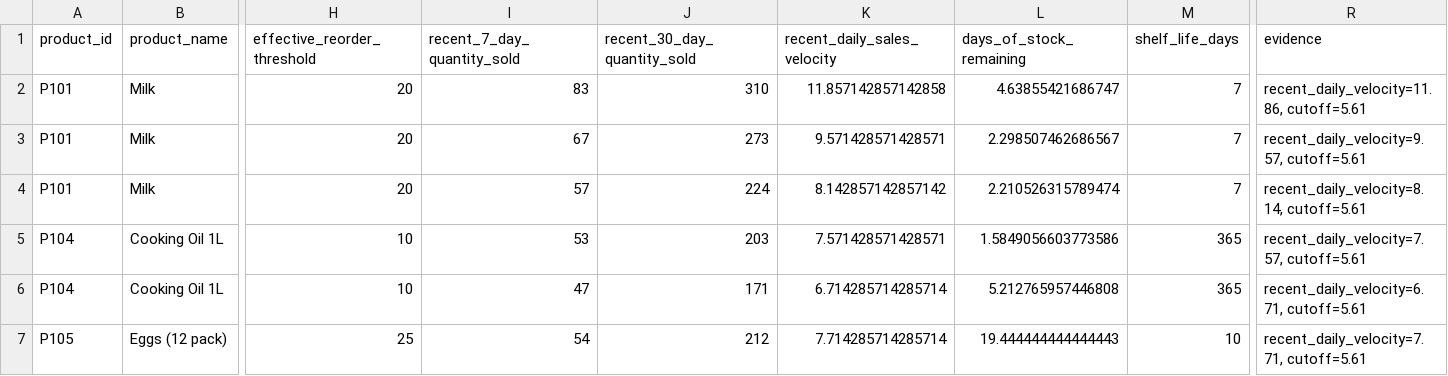
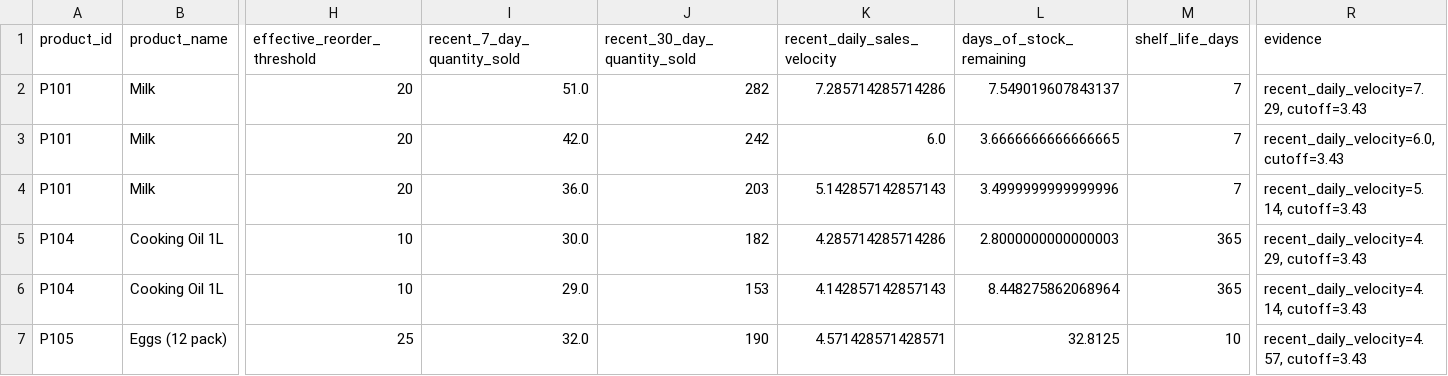
Before and after one commit to snehaalgurrala/Ai-Retail-Inventory-Optimizer, a CSV file: data/processed/high_demand_items.csv, drawn as a sheet; only a part is shown, gaps mark what is left out; the diff covers the shown part only; the diff names each change by its address in the sheet, - before the commit and + after, or states it on an @@ line.

```diff
--- a/data/processed/high_demand_items.csv
+++ b/data/processed/high_demand_items.csv
-I2 (recent_7_day_quantity_sold): 83
+I2 (recent_7_day_quantity_sold): 51.0
-J2 (recent_30_day_quantity_sold): 310
+J2 (recent_30_day_quantity_sold): 282
-K2 (recent_daily_sales_velocity): 11.857142857142858
+K2 (recent_daily_sales_velocity): 7.285714285714286
-L2 (days_of_stock_remaining): 4.63855421686747
+L2 (days_of_stock_remaining): 7.549019607843137
-R2 (evidence): recent_daily_velocity=11.86, cutoff=5.61
+R2 (evidence): recent_daily_velocity=7.29, cutoff=3.43
-I3 (recent_7_day_quantity_sold): 67
+I3 (recent_7_day_quantity_sold): 42.0
-J3 (recent_30_day_quantity_sold): 273
+J3 (recent_30_day_quantity_sold): 242
-K3 (recent_daily_sales_velocity): 9.571428571428571
+K3 (recent_daily_sales_velocity): 6.0
-L3 (days_of_stock_remaining): 2.298507462686567
+L3 (days_of_stock_remaining): 3.6666666666666665
-R3 (evidence): recent_daily_velocity=9.57, cutoff=5.61
+R3 (evidence): recent_daily_velocity=6.0, cutoff=3.43
-I4 (recent_7_day_quantity_sold): 57
+I4 (recent_7_day_quantity_sold): 36.0
-J4 (recent_30_day_quantity_sold): 224
+J4 (recent_30_day_quantity_sold): 203
-K4 (recent_daily_sales_velocity): 8.142857142857142
+K4 (recent_daily_sales_velocity): 5.142857142857143
-L4 (days_of_stock_remaining): 2.210526315789474
+L4 (days_of_stock_remaining): 3.4999999999999996
-R4 (evidence): recent_daily_velocity=8.14, cutoff=5.61
+R4 (evidence): recent_daily_velocity=5.14, cutoff=3.43
-I5 (recent_7_day_quantity_sold): 53
+I5 (recent_7_day_quantity_sold): 30.0
-J5 (recent_30_day_quantity_sold): 203
+J5 (recent_30_day_quantity_sold): 182
-K5 (recent_daily_sales_velocity): 7.571428571428571
+K5 (recent_daily_sales_velocity): 4.285714285714286
-L5 (days_of_stock_remaining): 1.5849056603773586
+L5 (days_of_stock_remaining): 2.8000000000000003
-R5 (evidence): recent_daily_velocity=7.57, cutoff=5.61
+R5 (evidence): recent_daily_velocity=4.29, cutoff=3.43
-I6 (recent_7_day_quantity_sold): 47
+I6 (recent_7_day_quantity_sold): 29.0
-J6 (recent_30_day_quantity_sold): 171
+J6 (recent_30_day_quantity_sold): 153
-K6 (recent_daily_sales_velocity): 6.714285714285714
+K6 (recent_daily_sales_velocity): 4.142857142857143
-L6 (days_of_stock_remaining): 5.212765957446808
+L6 (days_of_stock_remaining): 8.448275862068964
-R6 (evidence): recent_daily_velocity=6.71, cutoff=5.61
+R6 (evidence): recent_daily_velocity=4.14, cutoff=3.43
-I7 (recent_7_day_quantity_sold): 54
+I7 (recent_7_day_quantity_sold): 32.0
-J7 (recent_30_day_quantity_sold): 212
+J7 (recent_30_day_quantity_sold): 190
-K7 (recent_daily_sales_velocity): 7.714285714285714
+K7 (recent_daily_sales_velocity): 4.571428571428571
-L7 (days_of_stock_remaining): 19.444444444444443
+L7 (days_of_stock_remaining): 32.8125
-R7 (evidence): recent_daily_velocity=7.71, cutoff=5.61
+R7 (evidence): recent_daily_velocity=4.57, cutoff=3.43
```
Also changed, not shown: 2 added rows, 1 removed row and 40 edited cells elsewhere in this file, data/processed/dead_stock_candidates.csv, data/processed/overstock_items.csv, 24 other files.
